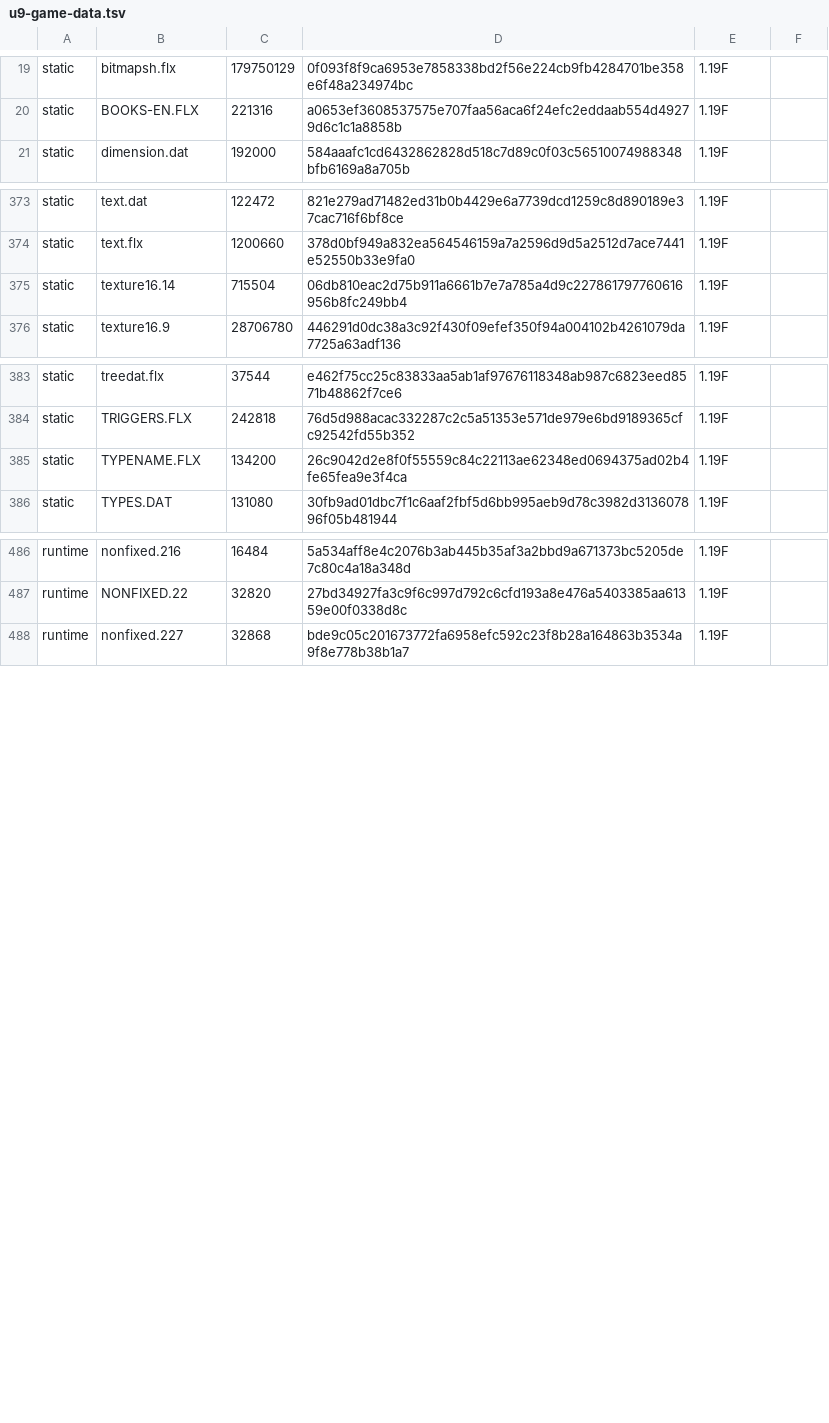
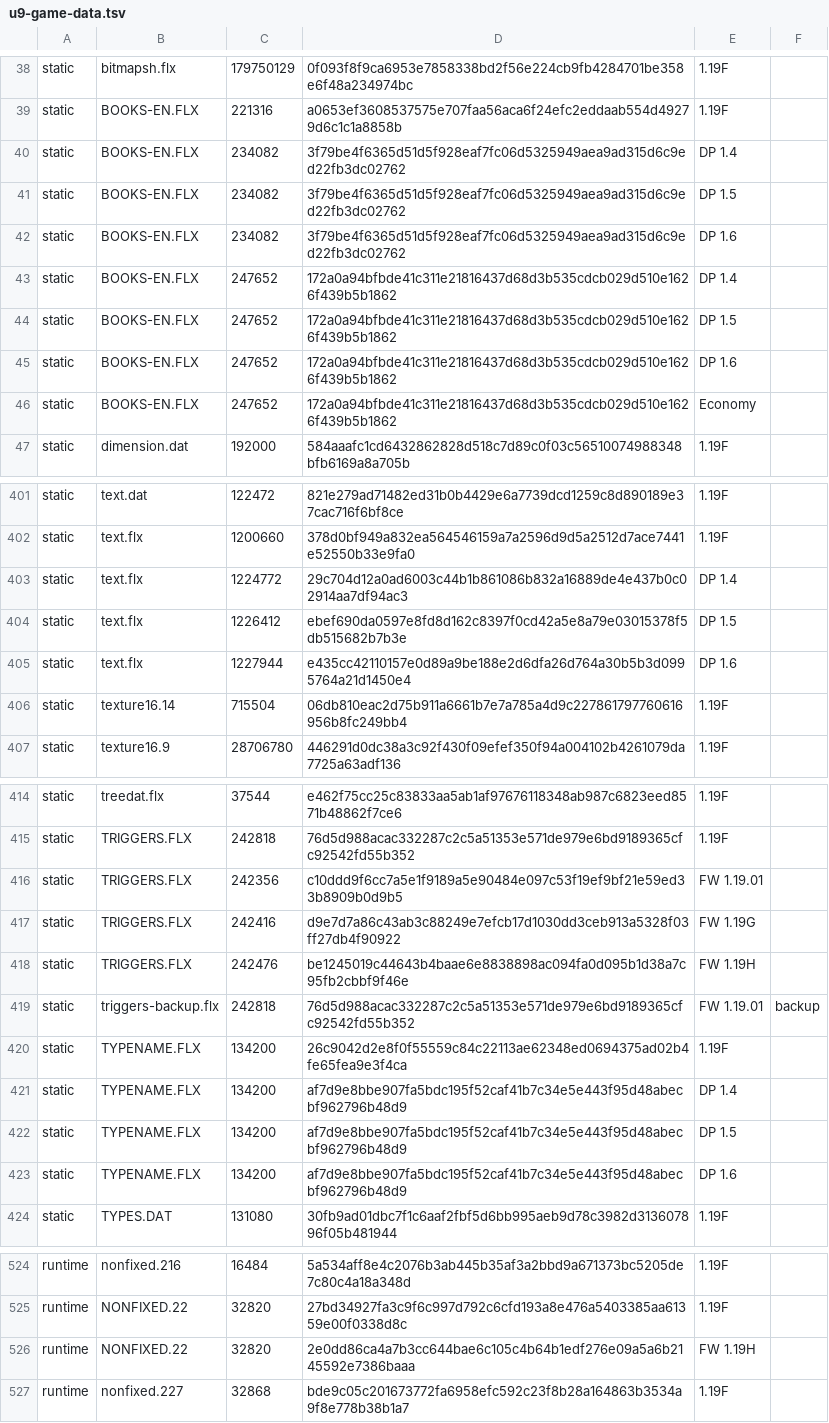
Before and after one commit to theGreyWanderer-uc/tgwUltima9GL, a TSV file: launcher/U9GL.Core/Data/u9-game-data.tsv, drawn as a sheet; only a part is shown, gaps mark what is left out; the diff covers the shown part only; the diff names each change by its address in the sheet, - before the commit and + after, or states it on an @@ line.

```diff
--- a/launcher/U9GL.Core/Data/u9-game-data.tsv
+++ b/launcher/U9GL.Core/Data/u9-game-data.tsv
+row 40: static | BOOKS-EN.FLX | 234082 | 3f79be4f6365d51d5f928eaf7fc06d5325949aea9ad315d6c9ed22fb3dc02762 | DP 1.4
+row 41: static | BOOKS-EN.FLX | 234082 | 3f79be4f6365d51d5f928eaf7fc06d5325949aea9ad315d6c9ed22fb3dc02762 | DP 1.5
+row 42: static | BOOKS-EN.FLX | 234082 | 3f79be4f6365d51d5f928eaf7fc06d5325949aea9ad315d6c9ed22fb3dc02762 | DP 1.6
+row 43: static | BOOKS-EN.FLX | 247652 | 172a0a94bfbde41c311e21816437d68d3b535cdcb029d510e1626f439b5b1862 | DP 1.4
+row 44: static | BOOKS-EN.FLX | 247652 | 172a0a94bfbde41c311e21816437d68d3b535cdcb029d510e1626f439b5b1862 | DP 1.5
+row 45: static | BOOKS-EN.FLX | 247652 | 172a0a94bfbde41c311e21816437d68d3b535cdcb029d510e1626f439b5b1862 | DP 1.6
+row 46: static | BOOKS-EN.FLX | 247652 | 172a0a94bfbde41c311e21816437d68d3b535cdcb029d510e1626f439b5b1862 | Economy
+row 403: static | text.flx | 1224772 | 29c704d12a0ad6003c44b1b861086b832a16889de4e437b0c02914aa7df94ac3 | DP 1.4
+row 404: static | text.flx | 1226412 | ebef690da0597e8fd8d162c8397f0cd42a5e8a79e03015378f5db515682b7b3e | DP 1.5
+row 405: static | text.flx | 1227944 | e435cc42110157e0d89a9be188e2d6dfa26d764a30b5b3d0995764a21d1450e4 | DP 1.6
+row 416: static | TRIGGERS.FLX | 242356 | c10ddd9f6cc7a5e1f9189a5e90484e097c53f19ef9bf21e59ed33b8909b0d9b5 | FW 1.19.01
+row 417: static | TRIGGERS.FLX | 242416 | d9e7d7a86c43ab3c88249e7efcb17d1030dd3ceb913a5328f03ff27db4f90922 | FW 1.19G
+row 418: static | TRIGGERS.FLX | 242476 | be1245019c44643b4baae6e8838898ac094fa0d095b1d38a7c95fb2cbbf9f46e | FW 1.19H
+row 419: static | triggers-backup.flx | 242818 | 76d5d988acac332287c2c5a51353e571de979e6bd9189365cfc92542fd55b352 | FW 1.19.01 | backup
+row 421: static | TYPENAME.FLX | 134200 | af7d9e8bbe907fa5bdc195f52caf41b7c34e5e443f95d48abecbf962796b48d9 | DP 1.4
+row 422: static | TYPENAME.FLX | 134200 | af7d9e8bbe907fa5bdc195f52caf41b7c34e5e443f95d48abecbf962796b48d9 | DP 1.5
+row 423: static | TYPENAME.FLX | 134200 | af7d9e8bbe907fa5bdc195f52caf41b7c34e5e443f95d48abecbf962796b48d9 | DP 1.6
+row 526: runtime | NONFIXED.22 | 32820 | 2e0dd86ca4a7b3cc644bae6c105c4b64b1edf276e09a5a6b2145592e7386baaa | FW 1.19H
```
Also changed, not shown: 24 added rows and 1 edited cell elsewhere in this file, 49 other files.
